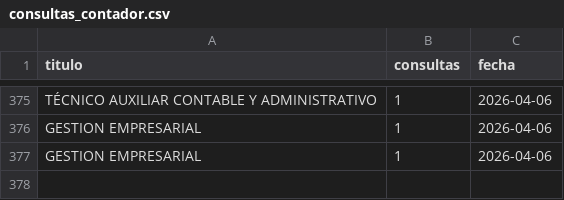
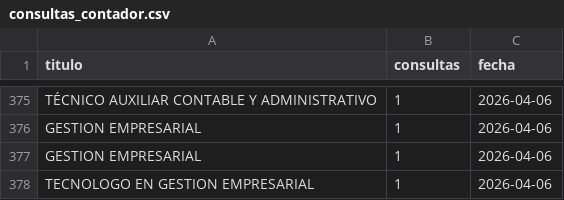
Before and after one commit to usanjosedocumentos-svg/validatitulos, a CSV file: consultas_contador.csv, drawn as a sheet; only a part is shown, gaps mark what is left out.

Commit message:
Consulta: TECNOLOGO EN GESTION EMPRESARIAL

```diff
--- a/consultas_contador.csv
+++ b/consultas_contador.csv
@@ -377 +377,2 @@
 "GESTION EMPRESARIAL","1","2026-04-06"
+"TECNOLOGO EN GESTION EMPRESARIAL","1","2026-04-06"
```
